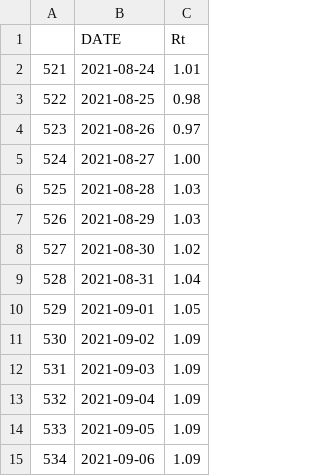
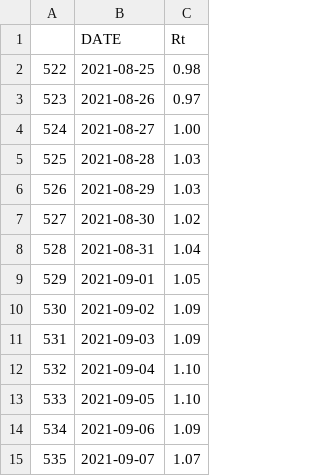
Before and after one commit to amcaw/reproduction_rate, a CSV file: result.csv, drawn as a sheet.

```diff
--- a/result.csv
+++ b/result.csv
@@ -1,3 +1,2 @@
 "","DATE","Rt"
-"521","2021-08-24","1.01"
 "522","2021-08-25","0.98"
@@ -12,4 +11,5 @@
 "531","2021-09-03","1.09"
-"532","2021-09-04","1.09"
-"533","2021-09-05","1.09"
+"532","2021-09-04","1.10"
+"533","2021-09-05","1.10"
 "534","2021-09-06","1.09"
+"535","2021-09-07","1.07"
```
